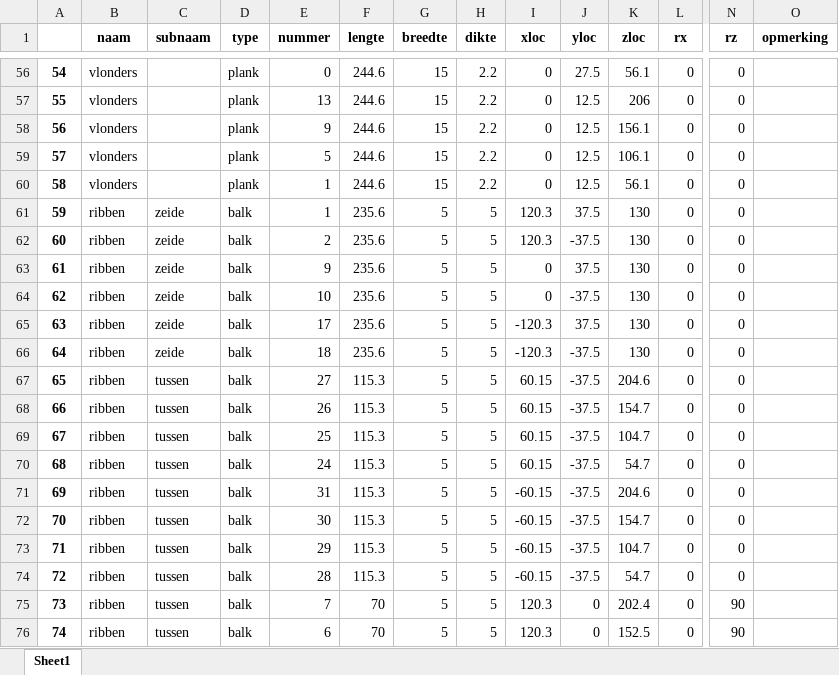
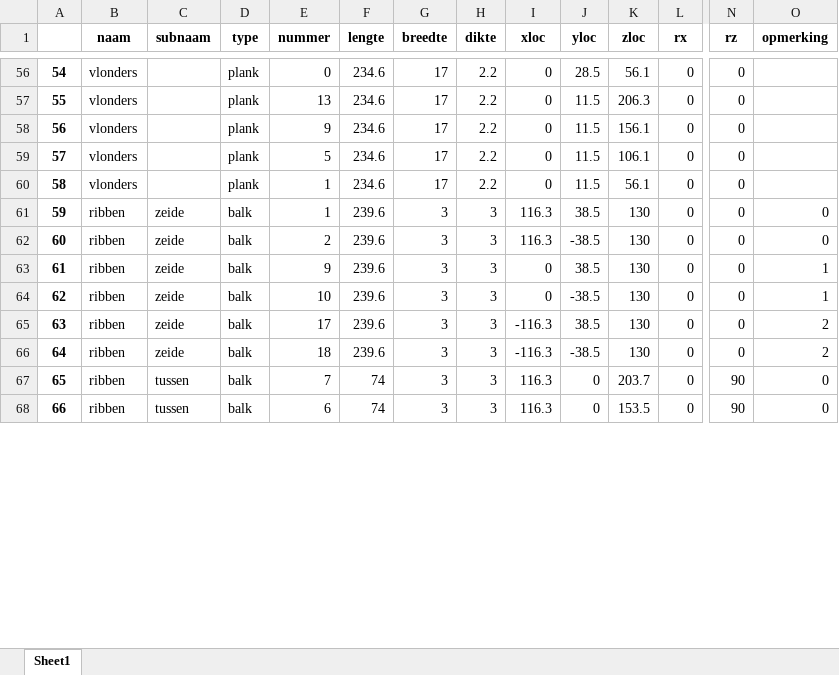
Before and after one commit to jcoady/hout-topologie, an Excel workbook: plankenlijst.xlsx, sheet Sheet1, drawn as a sheet; only a part is shown, gaps mark what is left out; values as stored, in another font and other column widths than the file's, no borders; removed rows and columns are numbered as before the commit, all else as after; rows hold the shown columns only; the diff covers the shown part only; the diff names each change by its address in the sheet, - before the commit and + after, or states it on an @@ line.

```diff
--- a/plankenlijst.xlsx (sheet Sheet1)
+++ b/plankenlijst.xlsx (sheet Sheet1)
-F56:F60 (lengte): 244.6
+F56:F60 (lengte): 234.6
-G56:G60 (breedte): 15
+G56:G60 (breedte): 17
-J56 (yloc): 27.5
+J56 (yloc): 28.5
-J57:J60 (yloc): 12.5
+J57:J60 (yloc): 11.5
-K57 (zloc): 206
+K57 (zloc): 206.3
-F61:F66 (lengte): 235.6
+F61:F66 (lengte): 239.6
-G61:G66 (breedte): 5
+G61:G66 (breedte): 3
-H61:H66 (dikte): 5
+H61:H66 (dikte): 3
-I61:I62 (xloc): 120.3
+I61:I62 (xloc): 116.3
-J61 (yloc): 37.5
+J61 (yloc): 38.5
-O61:O62 (opmerking): (empty)
+O61:O62 (opmerking): 0
-J62 (yloc): -37.5
+J62 (yloc): -38.5
-J63 (yloc): 37.5
+J63 (yloc): 38.5
-O63:O64 (opmerking): (empty)
+O63:O64 (opmerking): 1
-J64 (yloc): -37.5
+J64 (yloc): -38.5
-I65:I66 (xloc): -120.3
+I65:I66 (xloc): -116.3
-J65 (yloc): 37.5
+J65 (yloc): 38.5
-O65:O66 (opmerking): (empty)
+O65:O66 (opmerking): 2
-J66 (yloc): -37.5
+J66 (yloc): -38.5
-row 67: 65 | ribben | tussen | balk | 27 | 115.3 | 5 | 5 | 60.15 | -37.5 | 204.6 | 0 | 0
-row 68: 66 | ribben | tussen | balk | 26 | 115.3 | 5 | 5 | 60.15 | -37.5 | 154.7 | 0 | 0
-row 69: 67 | ribben | tussen | balk | 25 | 115.3 | 5 | 5 | 60.15 | -37.5 | 104.7 | 0 | 0
-row 70: 68 | ribben | tussen | balk | 24 | 115.3 | 5 | 5 | 60.15 | -37.5 | 54.7 | 0 | 0
-row 71: 69 | ribben | tussen | balk | 31 | 115.3 | 5 | 5 | -60.15 | -37.5 | 204.6 | 0 | 0
-row 72: 70 | ribben | tussen | balk | 30 | 115.3 | 5 | 5 | -60.15 | -37.5 | 154.7 | 0 | 0
-row 73: 71 | ribben | tussen | balk | 29 | 115.3 | 5 | 5 | -60.15 | -37.5 | 104.7 | 0 | 0
-row 74: 72 | ribben | tussen | balk | 28 | 115.3 | 5 | 5 | -60.15 | -37.5 | 54.7 | 0 | 0
@@ column A renumbered between rows 67 and 84 @@
-F67:F68 (lengte): 70
+F67:F68 (lengte): 74
-G67:G68 (breedte): 5
+G67:G68 (breedte): 3
-H67:H68 (dikte): 5
+H67:H68 (dikte): 3
-I67:I68 (xloc): 120.3
+I67:I68 (xloc): 116.3
-K67 (zloc): 202.4
+K67 (zloc): 203.7
-O67:O68 (opmerking): (empty)
+O67:O68 (opmerking): 0
-K68 (zloc): 152.5
+K68 (zloc): 153.5
```
Also changed, not shown: 8 added rows, 1 removed row and 216 edited cells elsewhere in this sheet, stuklijst.xlsx, 11 other files.
